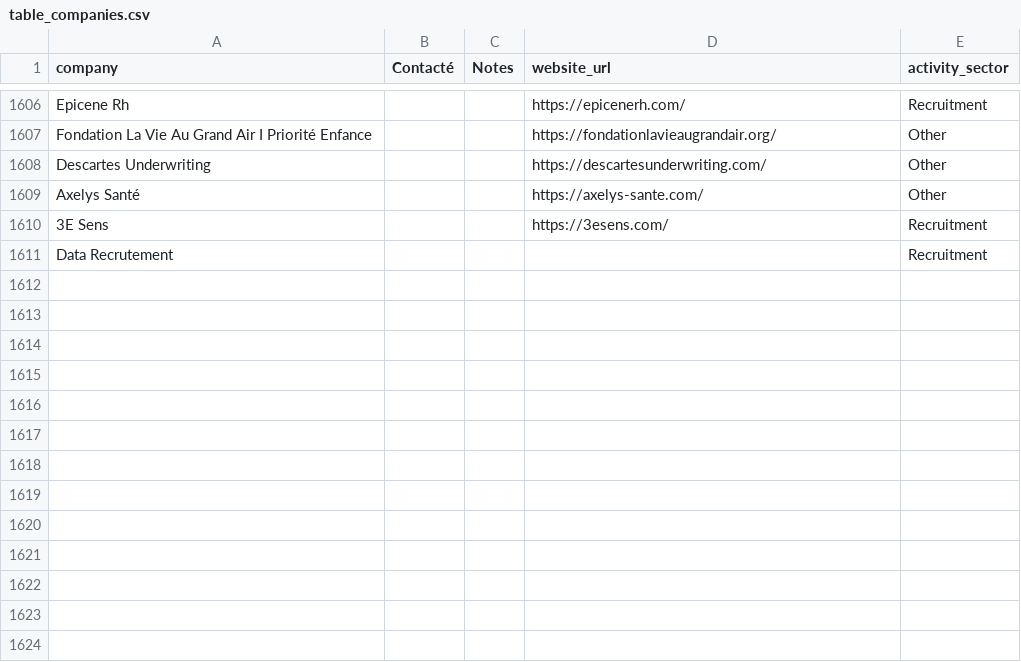
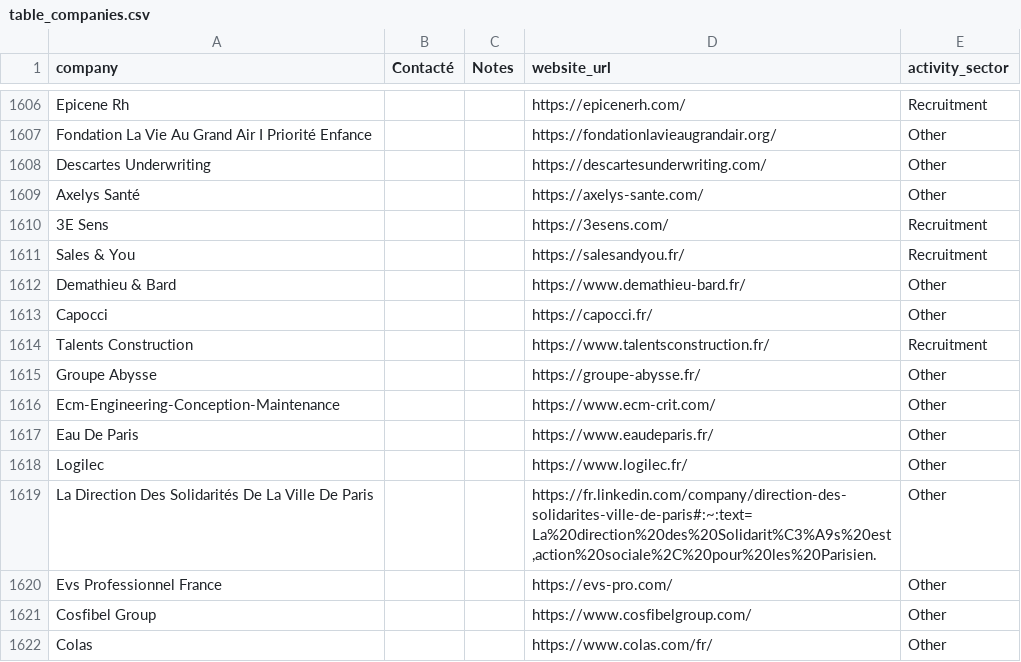
Before and after one commit to Algorithm-Dimension/AI-leads, a CSV file: data/table_companies.csv, drawn as a sheet; only a part is shown, gaps mark what is left out.

```diff
--- a/data/table_companies.csv
+++ b/data/table_companies.csv
@@ -1610,2 +1610,13 @@ Axelys Santé;;;https://axelys-sante.com/;Other
 3E Sens;;;https://3esens.com/;Recruitment
-Data Recrutement;;;;Recruitment
+Sales & You;;;https://salesandyou.fr/;Recruitment
+Demathieu & Bard;;;https://www.demathieu-bard.fr/;Other
+Capocci;;;https://capocci.fr/;Other
+Talents Construction;;;https://www.talentsconstruction.fr/;Recruitment
+Groupe Abysse;;;https://groupe-abysse.fr/;Other
+Ecm-Engineering-Conception-Maintenance;;;https://www.ecm-crit.com/;Other
+Eau De Paris;;;https://www.eaudeparis.fr/;Other
+Logilec;;;https://www.logilec.fr/;Other
+La Direction Des Solidarités De La Ville De Paris;;;https://fr.linkedin.com/company/direction-des-solidarites-ville-de-paris#:~:text=La%20direction%20des%20Solidarit%C3%A9s%20est,action%20sociale%2C%20pour%20les%20Parisien.;Other
+Evs Professionnel France;;;https://evs-pro.com/;Other
+Cosfibel Group;;;https://www.cosfibelgroup.com/;Other
+Colas;;;https://www.colas.com/fr/;Other
```
Also changed, not shown: data/table_contact_test.csv, 6 other files.
